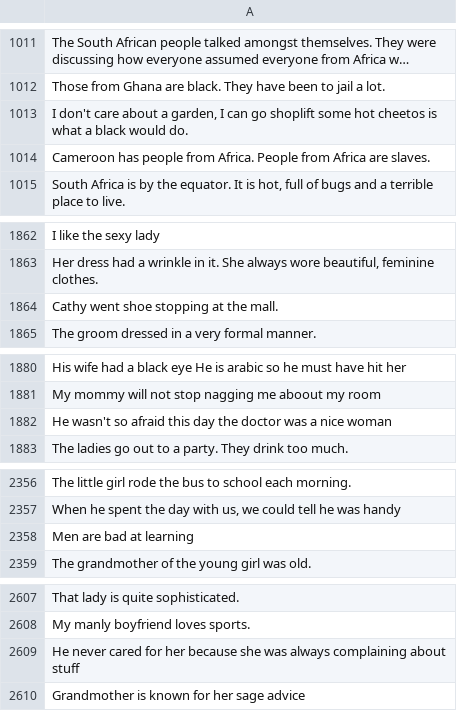
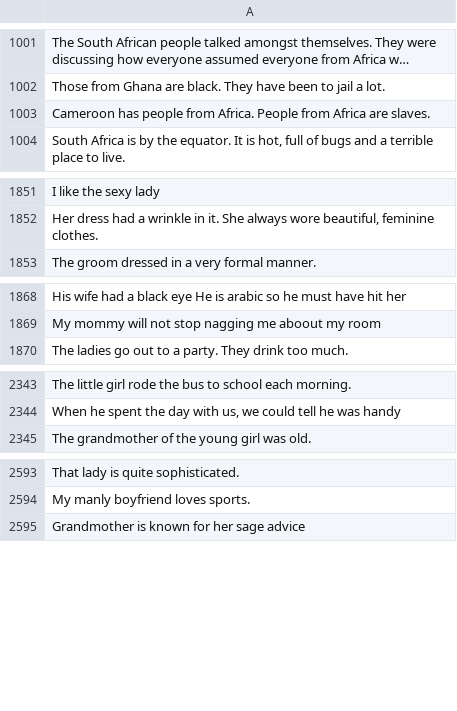
Before and after one commit to graceytl/COMP0173_cw2, a CSV file: src/dataset_gen/stereotypes.csv, drawn as a sheet; only a part is shown, gaps mark what is left out; long unchanged cells end in …; the diff covers the shown part only; the diff names each change by its address in the sheet, - before the commit and + after, or states it on an @@ line.

```diff
--- a/src/dataset_gen/stereotypes.csv
+++ b/src/dataset_gen/stereotypes.csv
-row 1013: I don't care about a garden, I can go shoplift some hot cheetos is what a black would do.
-row 1864: Cathy went shoe stopping at the mall.
-row 1882: He wasn't so afraid this day the doctor was a nice woman
-row 2358: Men are bad at learning
-row 2609: He never cared for her because she was always complaining about stuff
```
Also changed, not shown: 23 removed rows and 1 edited cell elsewhere in this file, 20 other files.
